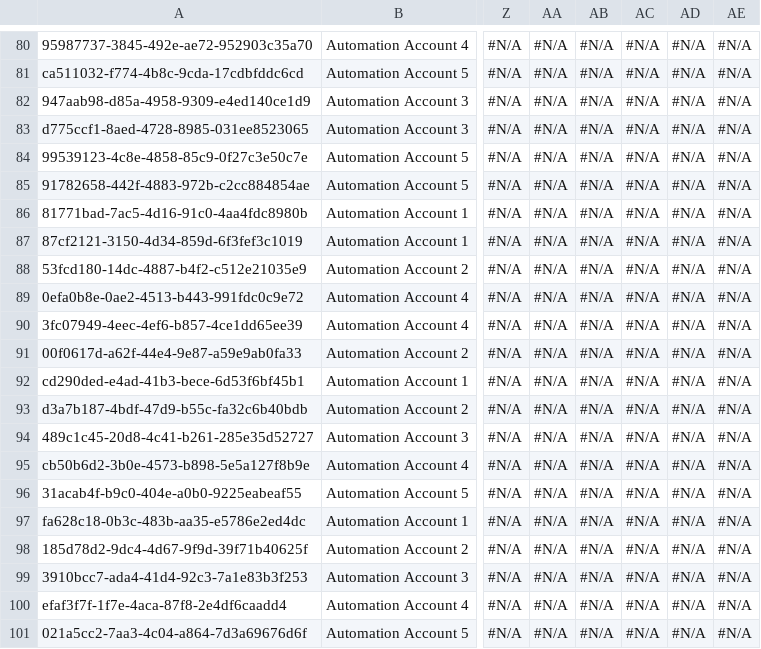
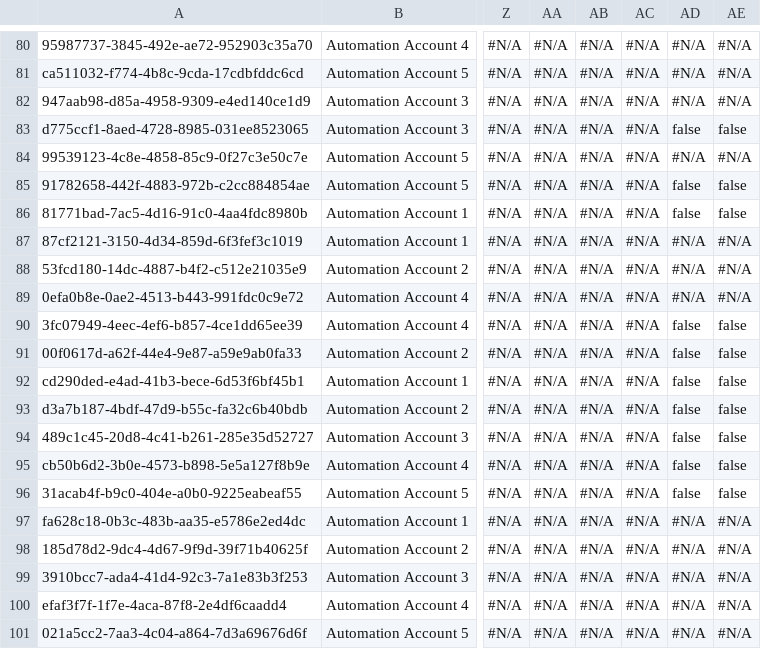
Before and after one commit to Asnafshaikh/Test-Regresion, a CSV file: data/Account.csv, drawn as a sheet; only a part is shown, gaps mark what is left out; the diff names each change by its address in the sheet, - before the commit and + after, or states it on an @@ line.

Commit message:
Athena - GitHub sandbox check-in commit

```diff
--- a/data/Account.csv
+++ b/data/Account.csv
-AD83: #N/A
+AD83: false
-AE83: #N/A
+AE83: false
-AD85:AD86: #N/A
+AD85:AD86: false
-AE85:AE86: #N/A
+AE85:AE86: false
-AD90:AD96: #N/A
+AD90:AD96: false
-AE90:AE96: #N/A
+AE90:AE96: false
```
